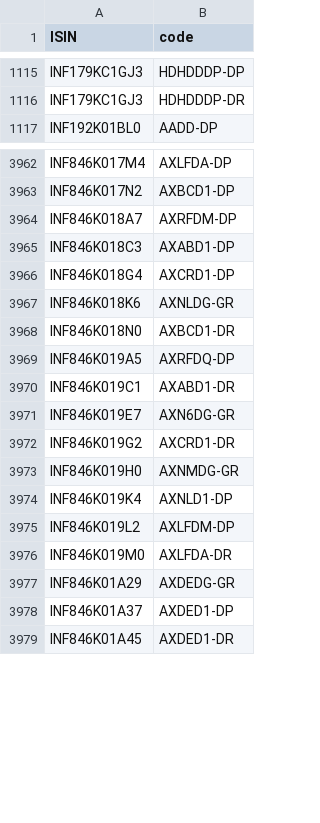
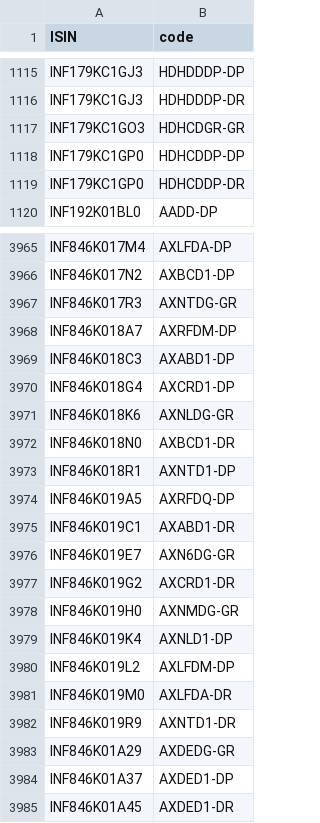
Before and after one commit to captn3m0/kuvera-mutual-funds-lookup, a CSV file: data.csv, drawn as a sheet; only a part is shown, gaps mark what is left out.

```diff
--- a/data.csv
+++ b/data.csv
@@ -1116,2 +1116,5 @@ ISIN,code
 "INF179KC1GJ3","HDHDDDP-DR"
+"INF179KC1GO3","HDHCDGR-GR"
+"INF179KC1GP0","HDHCDDP-DP"
+"INF179KC1GP0","HDHCDDP-DR"
 "INF192K01BL0","AADD-DP"
@@ -3963,2 +3966,3 @@ ISIN,code
 "INF846K017N2","AXBCD1-DP"
+"INF846K017R3","AXNTDG-GR"
 "INF846K018A7","AXRFDM-DP"
@@ -3968,2 +3972,3 @@ ISIN,code
 "INF846K018N0","AXBCD1-DR"
+"INF846K018R1","AXNTD1-DP"
 "INF846K019A5","AXRFDQ-DP"
@@ -3976,2 +3981,3 @@ ISIN,code
 "INF846K019M0","AXLFDA-DR"
+"INF846K019R9","AXNTD1-DR"
 "INF846K01A29","AXDEDG-GR"
```
